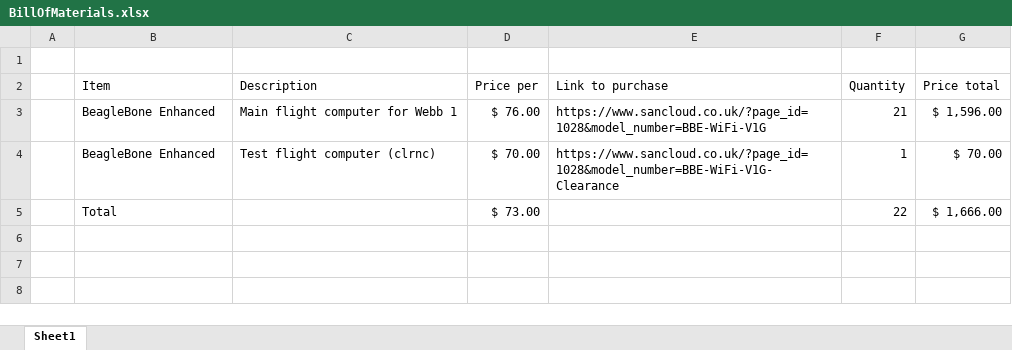
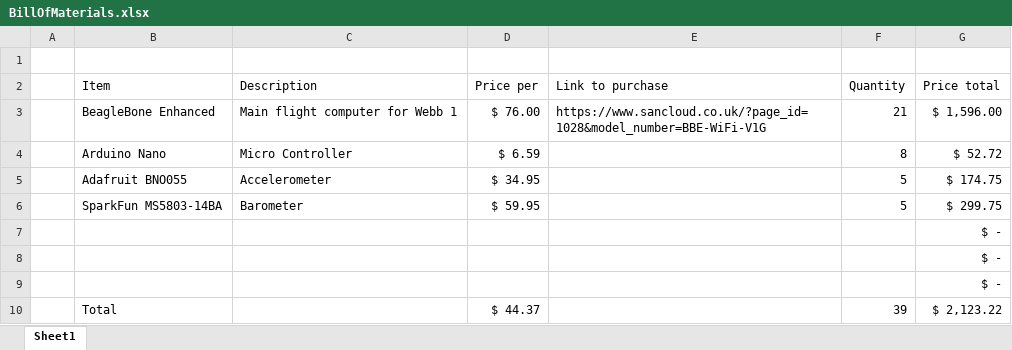
Before and after one commit to UND-ARC/research, an Excel workbook: docs/Avionics/BillOfMaterials.xlsx, sheet Sheet1, drawn as a sheet; values as stored, in another font and other column widths than the file's, no borders; table styles not drawn; removed rows and columns are numbered as before the commit, all else as after; the diff names each change by its address in the sheet, - before the commit and + after, or states it on an @@ line.

Commit message:
Switched Bill of Materials to newer version
Signed-off-by: Grant Haataja <grant.haataja@gmail.com>

```diff
--- a/docs/Avionics/BillOfMaterials.xlsx (sheet Sheet1)
+++ b/docs/Avionics/BillOfMaterials.xlsx (sheet Sheet1)
-row 4:  | BeagleBone Enhanced | Test flight computer (clrnc) | $ 70.00 | https://www.sancloud.co.uk/?page_id=1028&model_number=BBE-WiFi-V1G-Clearance | 1 | $ 70.00
-row 5:  | Total |  | $ 73.00 |  | 22 | $ 1,666.00
+row 4:  | Arduino Nano | Micro Controller | $ 6.59 |  | 8 | $ 52.72
+row 5:  | Adafruit BNO055 | Accelerometer | $ 34.95 |  | 5 | $ 174.75
+row 6:  | SparkFun MS5803-14BA | Barometer | $ 59.95 |  | 5 | $ 299.75
+row 7:  |  |  |  |  |  | $ -
+row 8:  |  |  |  |  |  | $ -
+row 9:  |  |  |  |  |  | $ -
+row 10:  | Total |  | $ 44.37 |  | 39 | $ 2,123.22
```
